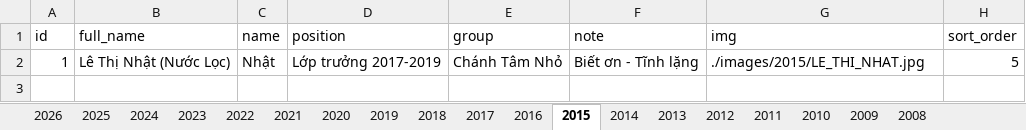
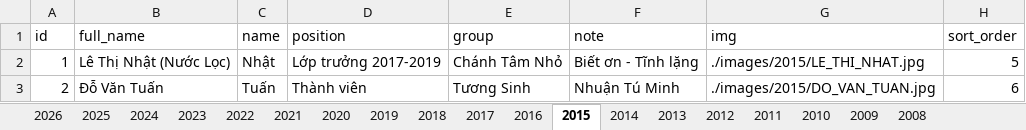
Before and after one commit to bantruyenthongchanhtam/hoc-chung-chanh-tam, an Excel workbook: data/DATA.xlsx, sheet 2015, drawn as a sheet; values as stored, in another font and other column widths than the file's, no borders; charts and pictures not drawn; the diff names each change by its address in the sheet, - before the commit and + after, or states it on an @@ line.

```diff
--- a/data/DATA.xlsx (sheet 2015)
+++ b/data/DATA.xlsx (sheet 2015)
+row 3: 2 | Đỗ Văn Tuấn | Tuấn | Thành viên | Tương Sinh | Nhuận Tú Minh | ./images/2015/DO_VAN_TUAN.jpg | 6
```
Also changed, not shown: sheet 2023, sheet 2022, sheet 2024, sheet 2020, sheet 2021, sheet 2025, 5 more sheets, charts or pictures, 32 other files.
